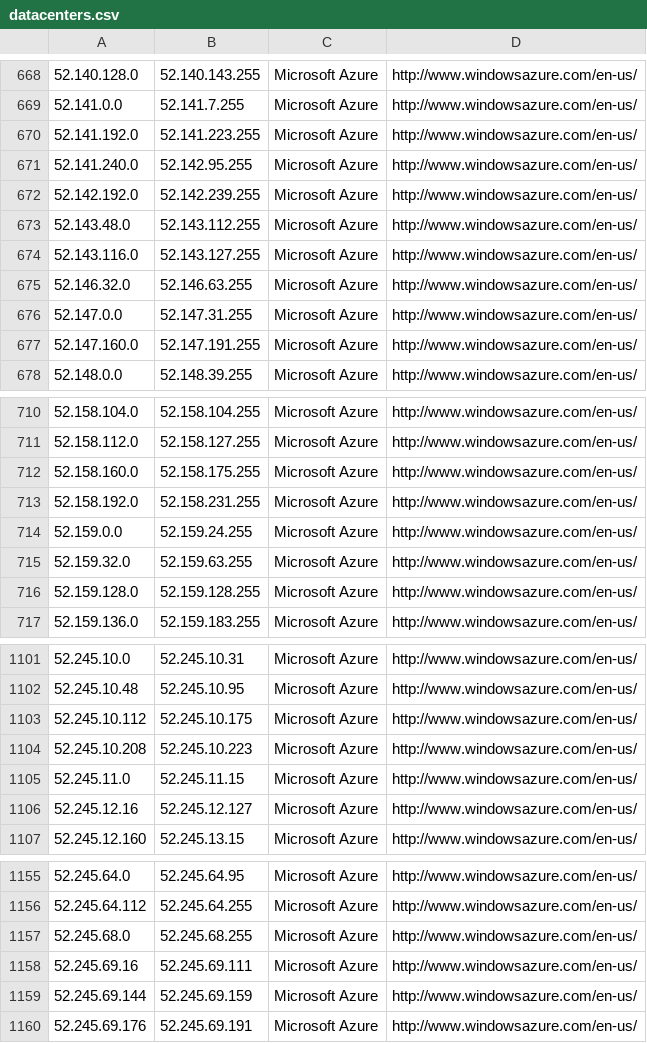
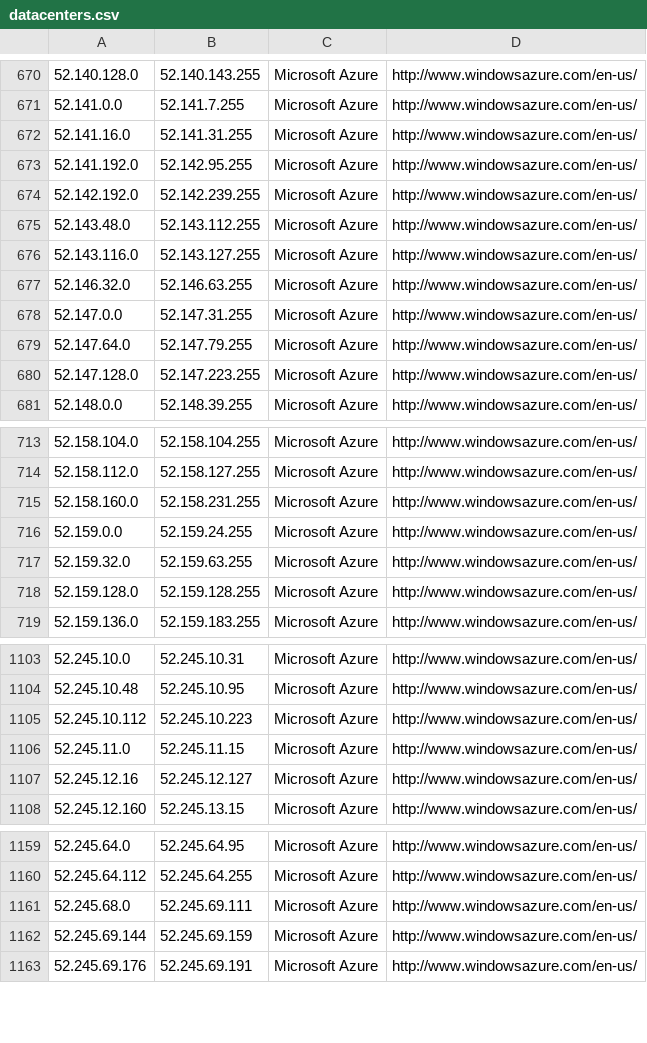
Before and after one commit to client9/ipcat, a CSV file: datacenters.csv, drawn as a sheet; only a part is shown, gaps mark what is left out; the diff covers the shown part only.

Commit message:
update aws, azure

```diff
--- a/datacenters.csv
+++ b/datacenters.csv
@@ -669,4 +671,4 @@
 52.141.0.0,52.141.7.255,Microsoft Azure,http://www.windowsazure.com/en-us/
-52.141.192.0,52.141.223.255,Microsoft Azure,http://www.windowsazure.com/en-us/
-52.141.240.0,52.142.95.255,Microsoft Azure,http://www.windowsazure.com/en-us/
+52.141.16.0,52.141.31.255,Microsoft Azure,http://www.windowsazure.com/en-us/
+52.141.192.0,52.142.95.255,Microsoft Azure,http://www.windowsazure.com/en-us/
 52.142.192.0,52.142.239.255,Microsoft Azure,http://www.windowsazure.com/en-us/
@@ -676,3 +678,4 @@
 52.147.0.0,52.147.31.255,Microsoft Azure,http://www.windowsazure.com/en-us/
-52.147.160.0,52.147.191.255,Microsoft Azure,http://www.windowsazure.com/en-us/
+52.147.64.0,52.147.79.255,Microsoft Azure,http://www.windowsazure.com/en-us/
+52.147.128.0,52.147.223.255,Microsoft Azure,http://www.windowsazure.com/en-us/
 52.148.0.0,52.148.39.255,Microsoft Azure,http://www.windowsazure.com/en-us/
@@ -711,4 +714,3 @@
 52.158.112.0,52.158.127.255,Microsoft Azure,http://www.windowsazure.com/en-us/
-52.158.160.0,52.158.175.255,Microsoft Azure,http://www.windowsazure.com/en-us/
-52.158.192.0,52.158.231.255,Microsoft Azure,http://www.windowsazure.com/en-us/
+52.158.160.0,52.158.231.255,Microsoft Azure,http://www.windowsazure.com/en-us/
 52.159.0.0,52.159.24.255,Microsoft Azure,http://www.windowsazure.com/en-us/
@@ -1102,4 +1104,3 @@
 52.245.10.48,52.245.10.95,Microsoft Azure,http://www.windowsazure.com/en-us/
-52.245.10.112,52.245.10.175,Microsoft Azure,http://www.windowsazure.com/en-us/
-52.245.10.208,52.245.10.223,Microsoft Azure,http://www.windowsazure.com/en-us/
+52.245.10.112,52.245.10.223,Microsoft Azure,http://www.windowsazure.com/en-us/
 52.245.11.0,52.245.11.15,Microsoft Azure,http://www.windowsazure.com/en-us/
@@ -1156,4 +1160,3 @@
 52.245.64.112,52.245.64.255,Microsoft Azure,http://www.windowsazure.com/en-us/
-52.245.68.0,52.245.68.255,Microsoft Azure,http://www.windowsazure.com/en-us/
-52.245.69.16,52.245.69.111,Microsoft Azure,http://www.windowsazure.com/en-us/
+52.245.68.0,52.245.69.111,Microsoft Azure,http://www.windowsazure.com/en-us/
 52.245.69.144,52.245.69.159,Microsoft Azure,http://www.windowsazure.com/en-us/
```
Also changed, not shown: 6 added rows and 6 edited cells elsewhere in this file, datacenters-stats.csv.
